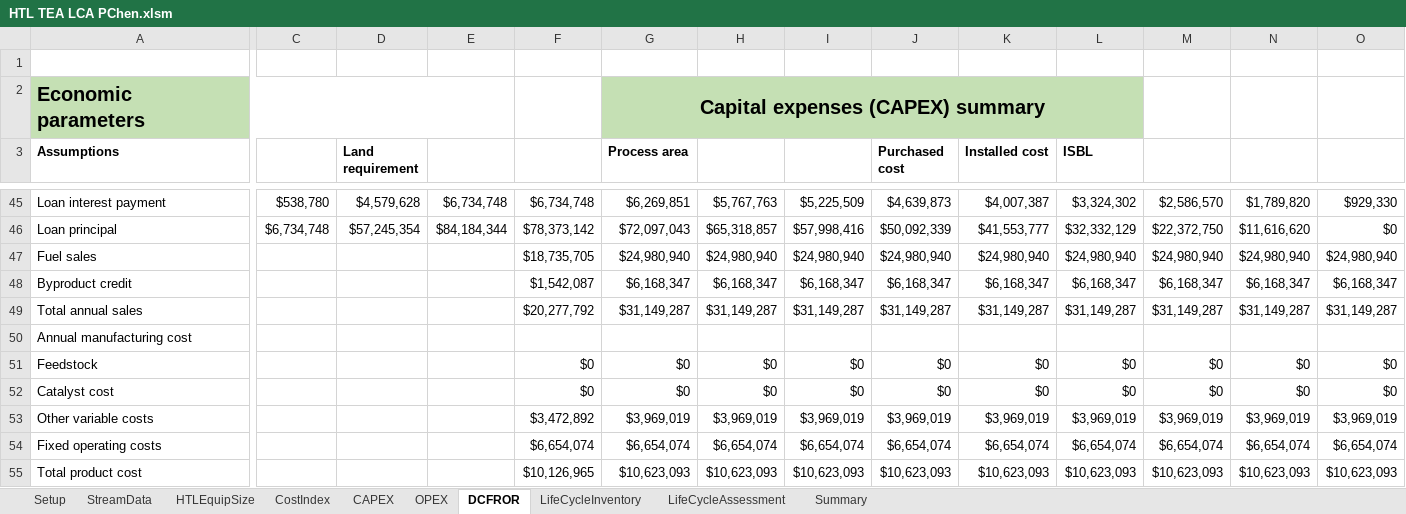
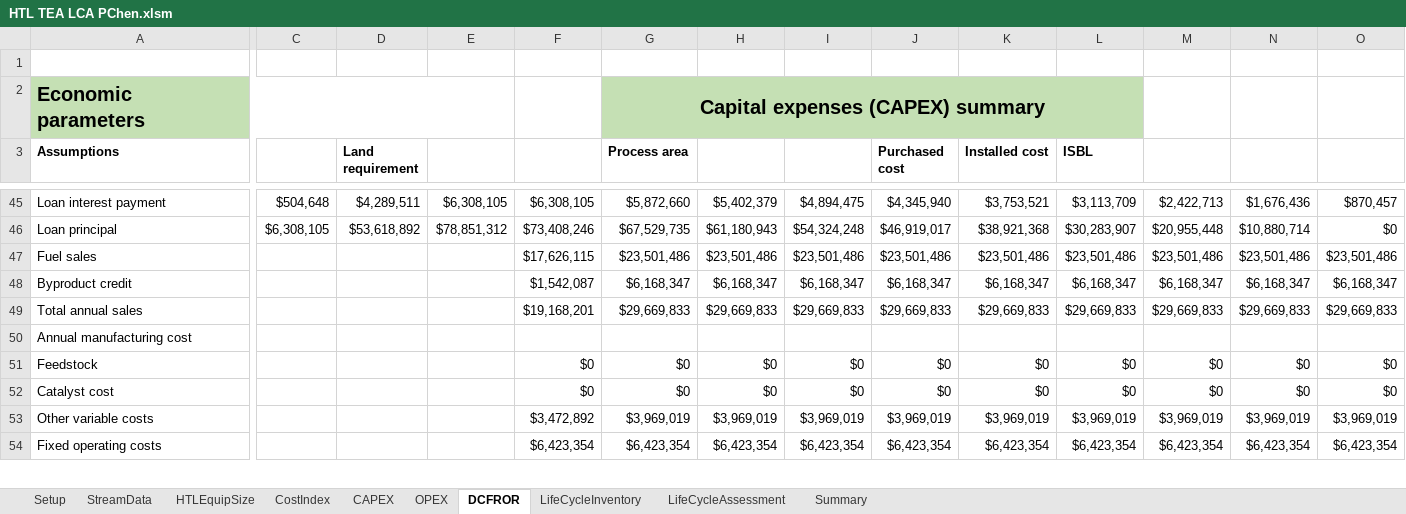
Before and after one commit to pchen-csu/htl-assessment, an Excel workbook: HTL TEA LCA PChen.xlsm, sheet DCFROR, drawn as a sheet; only a part is shown, gaps mark what is left out; values as stored, in another font and other column widths than the file's, no borders; charts and pictures not drawn; removed rows and columns are numbered as before the commit, all else as after; rows hold the shown columns only; the diff covers the shown part only; the diff names each change by its address in the sheet, - before the commit and + after, or states it on an @@ line.

```diff
--- a/HTL TEA LCA PChen.xlsm (sheet DCFROR)
+++ b/HTL TEA LCA PChen.xlsm (sheet DCFROR)
-C45: $538,780
+C45: $504,648
-D45 (Land requirement): $4,579,628
+D45 (Land requirement): $4,289,511
-E45: $6,734,748
+E45: $6,308,105
-F45: $6,734,748
+F45: $6,308,105
-G45 (Process area): $6,269,851
+G45 (Process area): $5,872,660
-H45: $5,767,763
+H45: $5,402,379
-I45: $5,225,509
+I45: $4,894,475
-J45 (Purchased cost): $4,639,873
+J45 (Purchased cost): $4,345,940
-K45 (Installed cost): $4,007,387
+K45 (Installed cost): $3,753,521
-L45 (ISBL): $3,324,302
+L45 (ISBL): $3,113,709
-M45: $2,586,570
+M45: $2,422,713
-N45: $1,789,820
+N45: $1,676,436
-O45: $929,330
+O45: $870,457
-C46: $6,734,748
+C46: $6,308,105
-D46 (Land requirement): $57,245,354
+D46 (Land requirement): $53,618,892
-E46: $84,184,344
+E46: $78,851,312
-F46: $78,373,142
+F46: $73,408,246
-G46 (Process area): $72,097,043
+G46 (Process area): $67,529,735
-H46: $65,318,857
+H46: $61,180,943
-I46: $57,998,416
+I46: $54,324,248
-J46 (Purchased cost): $50,092,339
+J46 (Purchased cost): $46,919,017
-K46 (Installed cost): $41,553,777
+K46 (Installed cost): $38,921,368
-L46 (ISBL): $32,332,129
+L46 (ISBL): $30,283,907
-M46: $22,372,750
+M46: $20,955,448
-N46: $11,616,620
+N46: $10,880,714
-row 47: Fuel sales |  |  |  | $18,735,705 | $24,980,940 | $24,980,940 | $24,980,940 | $24,980,940 | $24,980,940 | $24,980,940 | $24,980,940 | $24,980,940 | $24,980,940
+row 47: Fuel sales |  |  |  | $17,626,115 | $23,501,486 | $23,501,486 | $23,501,486 | $23,501,486 | $23,501,486 | $23,501,486 | $23,501,486 | $23,501,486 | $23,501,486
-row 49: Total annual sales |  |  |  | $20,277,792 | $31,149,287 | $31,149,287 | $31,149,287 | $31,149,287 | $31,149,287 | $31,149,287 | $31,149,287 | $31,149,287 | $31,149,287
+row 49: Total annual sales |  |  |  | $19,168,201 | $29,669,833 | $29,669,833 | $29,669,833 | $29,669,833 | $29,669,833 | $29,669,833 | $29,669,833 | $29,669,833 | $29,669,833
-row 54: Fixed operating costs |  |  |  | $6,654,074 | $6,654,074 | $6,654,074 | $6,654,074 | $6,654,074 | $6,654,074 | $6,654,074 | $6,654,074 | $6,654,074 | $6,654,074
-row 55: Total product cost |  |  |  | $10,126,965 | $10,623,093 | $10,623,093 | $10,623,093 | $10,623,093 | $10,623,093 | $10,623,093 | $10,623,093 | $10,623,093 | $10,623,093
+row 54: Fixed operating costs |  |  |  | $6,423,354 | $6,423,354 | $6,423,354 | $6,423,354 | $6,423,354 | $6,423,354 | $6,423,354 | $6,423,354 | $6,423,354 | $6,423,354
```
Also changed, not shown: 10 added rows, 9 removed rows and 94 edited cells elsewhere in this sheet, sheet LifeCycleAssessment, sheet Summary, sheet CAPEX, sheet OPEX, sheet HTLEquipSize, charts or pictures.
